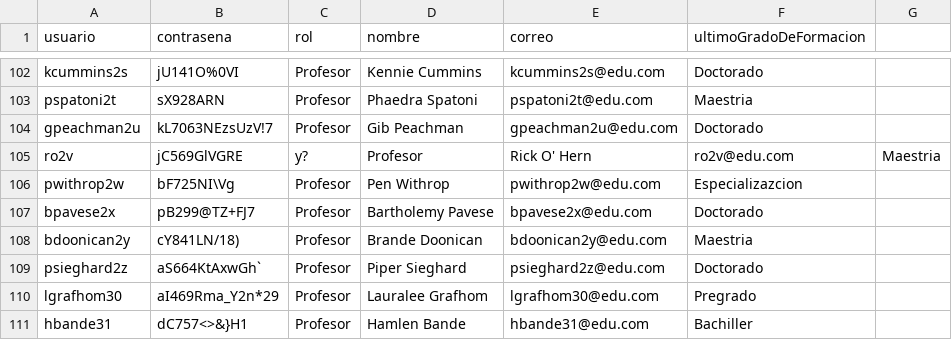
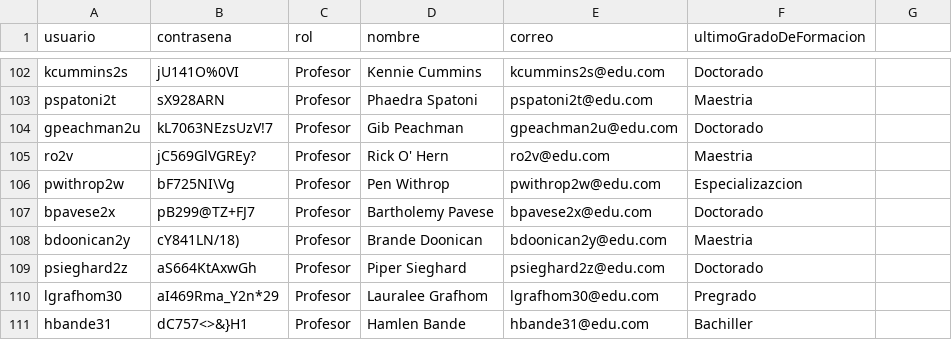
Before and after one commit to natam226/datasets_proyecto, a CSV file: data_profesores.csv, drawn as a sheet; only a part is shown, gaps mark what is left out.

Commit message:
Update data_profesores.csv

```diff
--- a/data_profesores.csv
+++ b/data_profesores.csv
@@ -104,3 +104,3 @@ pspatoni2t,sX928ARN,Profesor,Phaedra Spatoni,pspatoni2t@edu.com,Maestria
 gpeachman2u,kL7063NEzsUzV!7,Profesor,Gib Peachman,gpeachman2u@edu.com,Doctorado
-ro2v,jC569GlVGRE,y?,Profesor,Rick O' Hern,ro2v@edu.com,Maestria
+ro2v,jC569GlVGREy?,Profesor,Rick O' Hern,ro2v@edu.com,Maestria
 pwithrop2w,bF725NI\Vg,Profesor,Pen Withrop,pwithrop2w@edu.com,Especializazcion
@@ -108,3 +108,3 @@ bpavese2x,pB299@TZ+FJ7,Profesor,Bartholemy Pavese,bpavese2x@edu.com,Doctorado
 bdoonican2y,cY841LN/18),Profesor,Brande Doonican,bdoonican2y@edu.com,Maestria
-psieghard2z,aS664KtAxwGh`,Profesor,Piper Sieghard,psieghard2z@edu.com,Doctorado
+psieghard2z,aS664KtAxwGh,Profesor,Piper Sieghard,psieghard2z@edu.com,Doctorado
 lgrafhom30,aI469Rma_Y2n*29,Profesor,Lauralee Grafhom,lgrafhom30@edu.com,Pregrado
```
